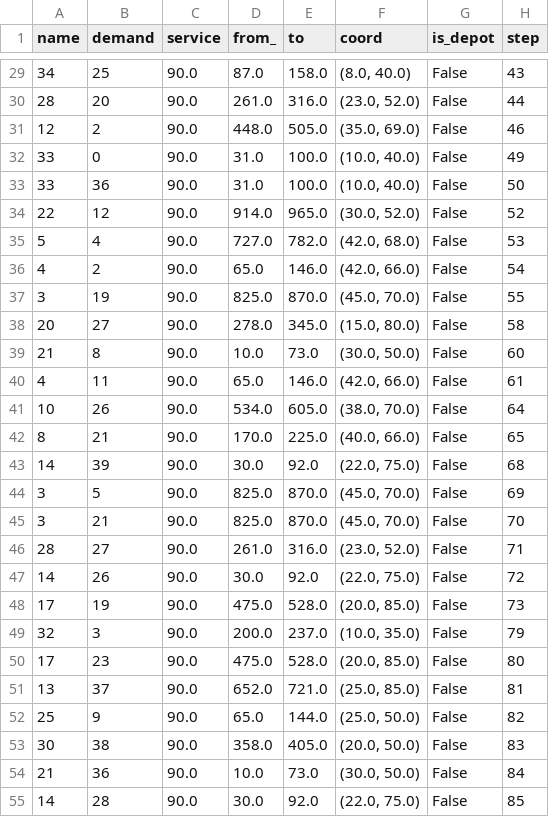
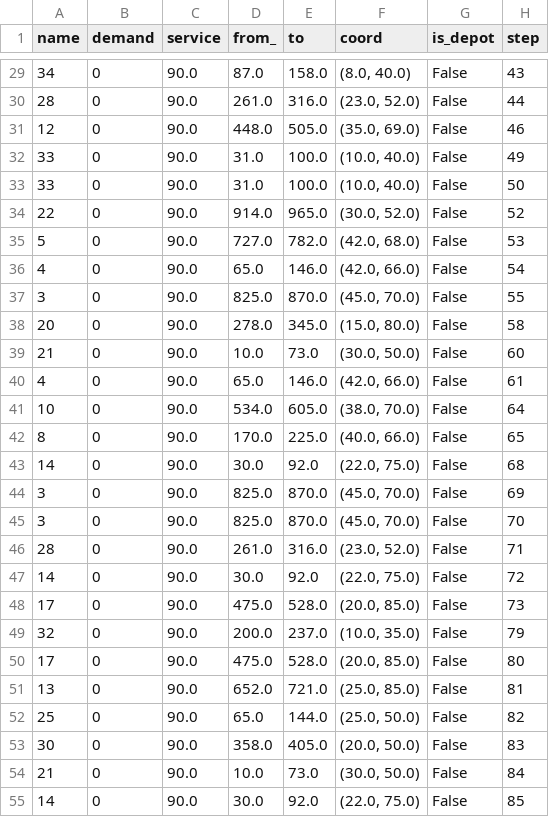
Before and after one commit to aI-lab-glider/aco-for-dynamic-optimization, a CSV file: scenario.csv, drawn as a sheet; only a part is shown, gaps mark what is left out; the diff covers the shown part only.

```diff
--- a/scenario.csv
+++ b/scenario.csv
@@ -29,27 +29,27 @@ name,demand,service,from_,to,coord,is_depot,step
-34,25,90.0,87.0,158.0,"(8.0, 40.0)",False,43
-28,20,90.0,261.0,316.0,"(23.0, 52.0)",False,44
-12,2,90.0,448.0,505.0,"(35.0, 69.0)",False,46
+34,0,90.0,87.0,158.0,"(8.0, 40.0)",False,43
+28,0,90.0,261.0,316.0,"(23.0, 52.0)",False,44
+12,0,90.0,448.0,505.0,"(35.0, 69.0)",False,46
 33,0,90.0,31.0,100.0,"(10.0, 40.0)",False,49
-33,36,90.0,31.0,100.0,"(10.0, 40.0)",False,50
-22,12,90.0,914.0,965.0,"(30.0, 52.0)",False,52
-5,4,90.0,727.0,782.0,"(42.0, 68.0)",False,53
-4,2,90.0,65.0,146.0,"(42.0, 66.0)",False,54
-3,19,90.0,825.0,870.0,"(45.0, 70.0)",False,55
-20,27,90.0,278.0,345.0,"(15.0, 80.0)",False,58
-21,8,90.0,10.0,73.0,"(30.0, 50.0)",False,60
-4,11,90.0,65.0,146.0,"(42.0, 66.0)",False,61
-10,26,90.0,534.0,605.0,"(38.0, 70.0)",False,64
-8,21,90.0,170.0,225.0,"(40.0, 66.0)",False,65
-14,39,90.0,30.0,92.0,"(22.0, 75.0)",False,68
-3,5,90.0,825.0,870.0,"(45.0, 70.0)",False,69
-3,21,90.0,825.0,870.0,"(45.0, 70.0)",False,70
-28,27,90.0,261.0,316.0,"(23.0, 52.0)",False,71
-14,26,90.0,30.0,92.0,"(22.0, 75.0)",False,72
-17,19,90.0,475.0,528.0,"(20.0, 85.0)",False,73
-32,3,90.0,200.0,237.0,"(10.0, 35.0)",False,79
-17,23,90.0,475.0,528.0,"(20.0, 85.0)",False,80
-13,37,90.0,652.0,721.0,"(25.0, 85.0)",False,81
-25,9,90.0,65.0,144.0,"(25.0, 50.0)",False,82
-30,38,90.0,358.0,405.0,"(20.0, 50.0)",False,83
-21,36,90.0,10.0,73.0,"(30.0, 50.0)",False,84
-14,28,90.0,30.0,92.0,"(22.0, 75.0)",False,85
+33,0,90.0,31.0,100.0,"(10.0, 40.0)",False,50
+22,0,90.0,914.0,965.0,"(30.0, 52.0)",False,52
+5,0,90.0,727.0,782.0,"(42.0, 68.0)",False,53
+4,0,90.0,65.0,146.0,"(42.0, 66.0)",False,54
+3,0,90.0,825.0,870.0,"(45.0, 70.0)",False,55
+20,0,90.0,278.0,345.0,"(15.0, 80.0)",False,58
+21,0,90.0,10.0,73.0,"(30.0, 50.0)",False,60
+4,0,90.0,65.0,146.0,"(42.0, 66.0)",False,61
+10,0,90.0,534.0,605.0,"(38.0, 70.0)",False,64
+8,0,90.0,170.0,225.0,"(40.0, 66.0)",False,65
+14,0,90.0,30.0,92.0,"(22.0, 75.0)",False,68
+3,0,90.0,825.0,870.0,"(45.0, 70.0)",False,69
+3,0,90.0,825.0,870.0,"(45.0, 70.0)",False,70
+28,0,90.0,261.0,316.0,"(23.0, 52.0)",False,71
+14,0,90.0,30.0,92.0,"(22.0, 75.0)",False,72
+17,0,90.0,475.0,528.0,"(20.0, 85.0)",False,73
+32,0,90.0,200.0,237.0,"(10.0, 35.0)",False,79
+17,0,90.0,475.0,528.0,"(20.0, 85.0)",False,80
+13,0,90.0,652.0,721.0,"(25.0, 85.0)",False,81
+25,0,90.0,65.0,144.0,"(25.0, 50.0)",False,82
+30,0,90.0,358.0,405.0,"(20.0, 50.0)",False,83
+21,0,90.0,10.0,73.0,"(30.0, 50.0)",False,84
+14,0,90.0,30.0,92.0,"(22.0, 75.0)",False,85
```
Also changed, not shown: 37 edited cells elsewhere in this file, medium.csv, small.csv, 4 other files.
